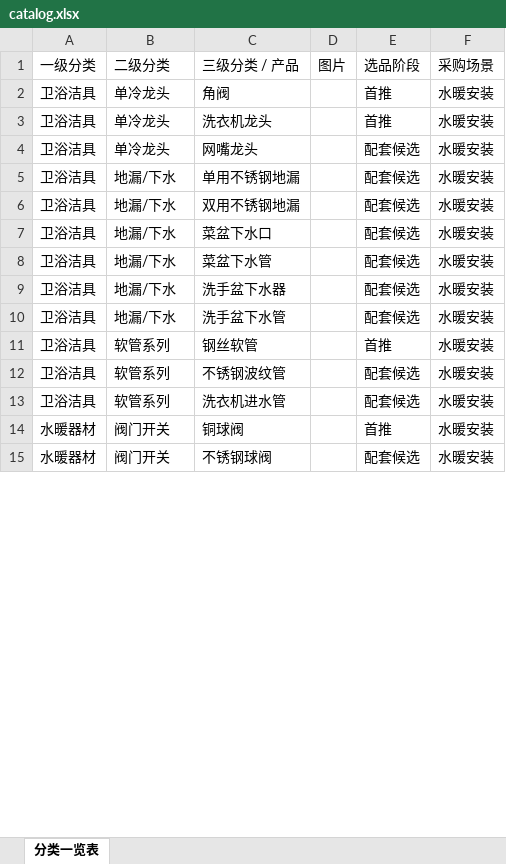
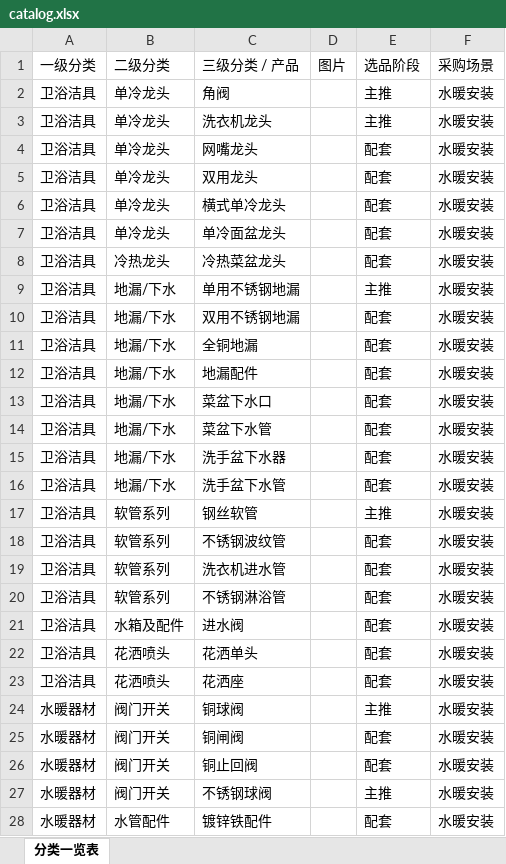
Before and after one commit to tylertang225/hardware-stock-catalog, an Excel workbook: focus/catalog.xlsx, sheet 分类一览表, drawn as a sheet; only a part is shown; values as stored, in another font and other column widths than the file's, no cell formats; charts and pictures not drawn; addresses are those after the commit; the diff covers the shown part only; the diff names each change by its address in the sheet, - before the commit and + after, or states it on an @@ line.

Commit message:
Expand focus catalog to 35 featured and 150 supporting items

```diff
--- a/focus/catalog.xlsx (sheet 分类一览表)
+++ b/focus/catalog.xlsx (sheet 分类一览表)
-E2:E3 (选品阶段): 首推
+E2:E3 (选品阶段): 主推
-E4 (选品阶段): 配套候选
+E4 (选品阶段): 配套
+row 5: 卫浴洁具 | 单冷龙头 | 双用龙头 |  | 配套 | 水暖安装
+row 6: 卫浴洁具 | 单冷龙头 | 横式单冷龙头 |  | 配套 | 水暖安装
+row 7: 卫浴洁具 | 单冷龙头 | 单冷面盆龙头 |  | 配套 | 水暖安装
+row 8: 卫浴洁具 | 冷热龙头 | 冷热菜盆龙头 |  | 配套 | 水暖安装
-E9 (选品阶段): 配套候选
+E9 (选品阶段): 主推
-E10 (选品阶段): 配套候选
+E10 (选品阶段): 配套
+row 11: 卫浴洁具 | 地漏/下水 | 全铜地漏 |  | 配套 | 水暖安装
+row 12: 卫浴洁具 | 地漏/下水 | 地漏配件 |  | 配套 | 水暖安装
-E13:E16 (选品阶段): 配套候选
+E13:E16 (选品阶段): 配套
-E17 (选品阶段): 首推
+E17 (选品阶段): 主推
-E18:E19 (选品阶段): 配套候选
+E18:E19 (选品阶段): 配套
+row 20: 卫浴洁具 | 软管系列 | 不锈钢淋浴管 |  | 配套 | 水暖安装
+row 21: 卫浴洁具 | 水箱及配件 | 进水阀 |  | 配套 | 水暖安装
+row 22: 卫浴洁具 | 花洒喷头 | 花洒单头 |  | 配套 | 水暖安装
+row 23: 卫浴洁具 | 花洒喷头 | 花洒座 |  | 配套 | 水暖安装
-E24 (选品阶段): 首推
+E24 (选品阶段): 主推
+row 25: 水暖器材 | 阀门开关 | 铜闸阀 |  | 配套 | 水暖安装
+row 26: 水暖器材 | 阀门开关 | 铜止回阀 |  | 配套 | 水暖安装
-E27 (选品阶段): 配套候选
+E27 (选品阶段): 主推
+row 28: 水暖器材 | 水管配件 | 镀锌铁配件 |  | 配套 | 水暖安装
```
Also changed, not shown: 46 added rows and 112 edited cells elsewhere in this sheet, cell formats, charts or pictures, 1 other file.
